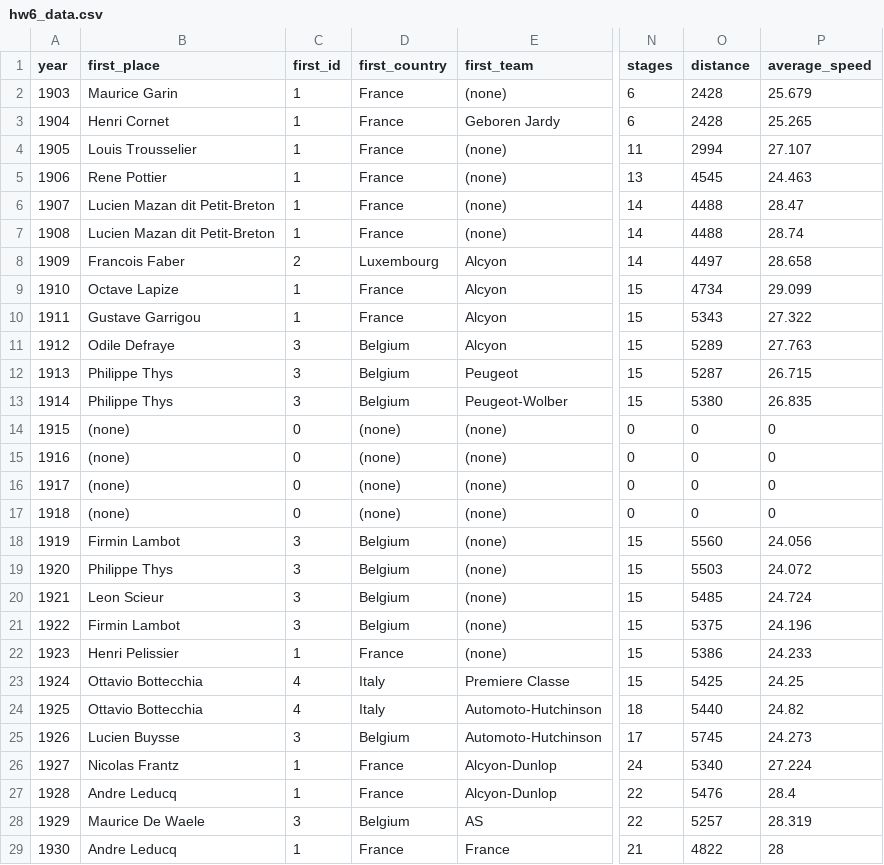
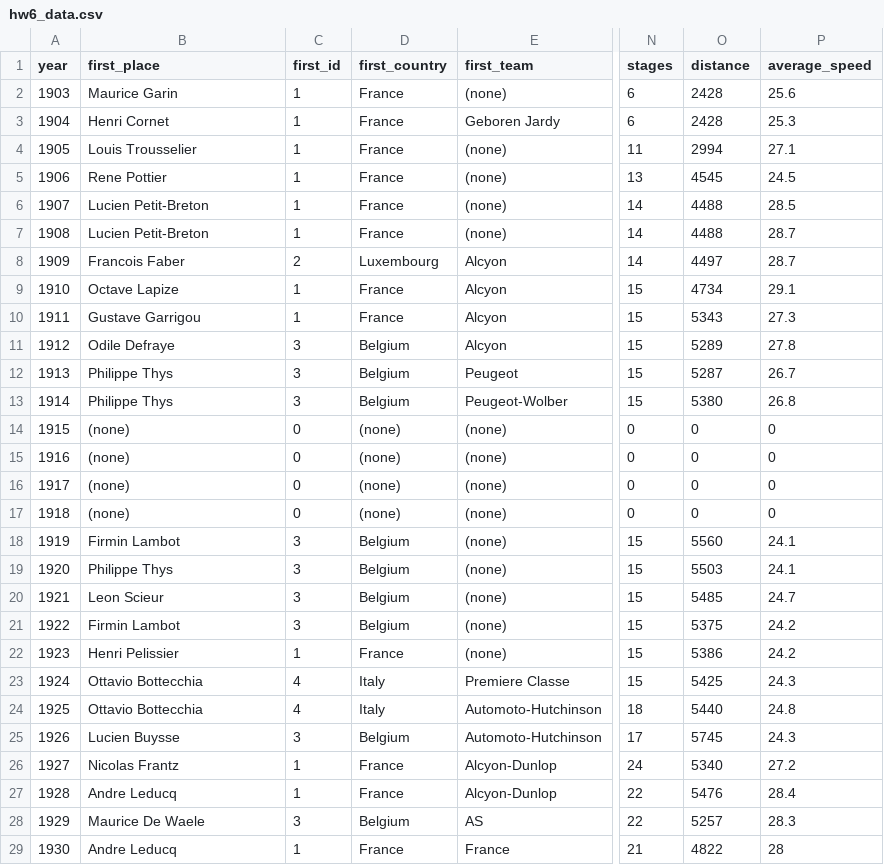
Before and after one commit to epurcell3/CS4460-HW6, a CSV file: hw6_data.csv, drawn as a sheet; only a part is shown, gaps mark what is left out; the diff covers the shown part only; the diff names each change by its address in the sheet, - before the commit and + after, or states it on an @@ line.

Commit message:
Rounded off average speed values.

```diff
--- a/hw6_data.csv
+++ b/hw6_data.csv
-P2 (average_speed): 25.679
+P2 (average_speed): 25.6
-P3 (average_speed): 25.265
+P3 (average_speed): 25.3
-P4 (average_speed): 27.107
+P4 (average_speed): 27.1
-P5 (average_speed): 24.463
+P5 (average_speed): 24.5
-B6:B7 (first_place): Lucien Mazan dit Petit-Breton
+B6:B7 (first_place): Lucien Petit-Breton
-P6 (average_speed): 28.47
+P6 (average_speed): 28.5
-P7 (average_speed): 28.74
+P7 (average_speed): 28.7
-P8 (average_speed): 28.658
+P8 (average_speed): 28.7
-P9 (average_speed): 29.099
+P9 (average_speed): 29.1
-P10 (average_speed): 27.322
+P10 (average_speed): 27.3
-P11 (average_speed): 27.763
+P11 (average_speed): 27.8
-P12 (average_speed): 26.715
+P12 (average_speed): 26.7
-P13 (average_speed): 26.835
+P13 (average_speed): 26.8
-P18 (average_speed): 24.056
+P18 (average_speed): 24.1
-P19 (average_speed): 24.072
+P19 (average_speed): 24.1
-P20 (average_speed): 24.724
+P20 (average_speed): 24.7
-P21 (average_speed): 24.196
+P21 (average_speed): 24.2
-P22 (average_speed): 24.233
+P22 (average_speed): 24.2
-P23 (average_speed): 24.25
+P23 (average_speed): 24.3
-P24 (average_speed): 24.82
+P24 (average_speed): 24.8
-P25 (average_speed): 24.273
+P25 (average_speed): 24.3
-P26 (average_speed): 27.224
+P26 (average_speed): 27.2
-P28 (average_speed): 28.319
+P28 (average_speed): 28.3
```
Also changed, not shown: 63 edited cells elsewhere in this file.
